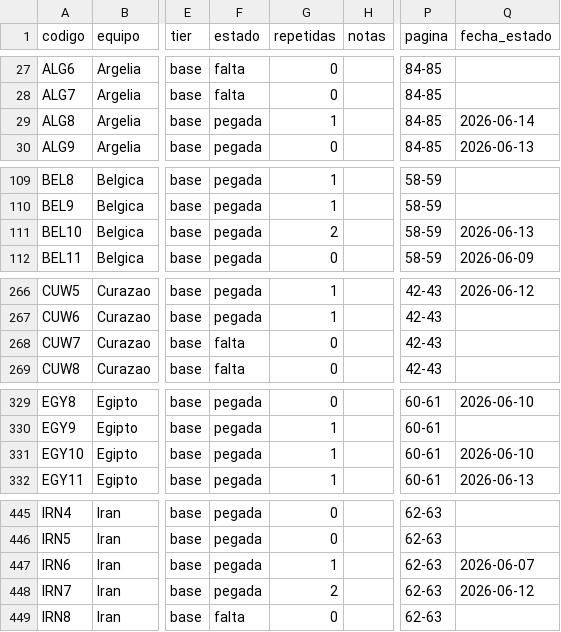
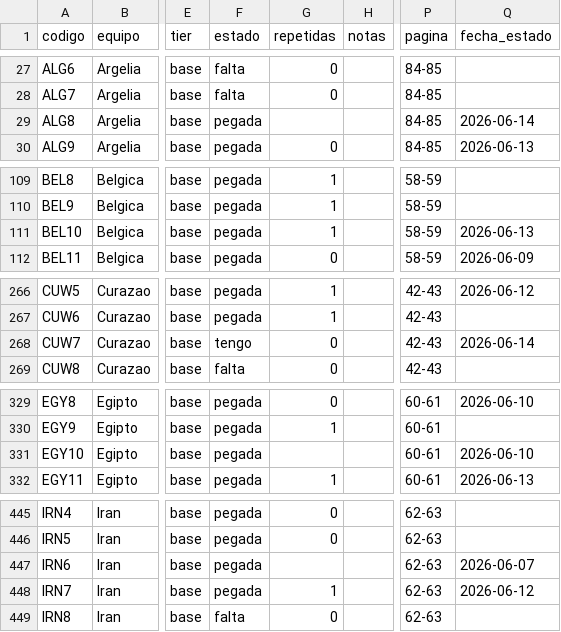
Before and after one commit to BorisTapiaV/album-mundial-2026, a CSV file: registro_maestro.csv, drawn as a sheet; only a part is shown, gaps mark what is left out; the diff covers the shown part only; the diff names each change by its address in the sheet, - before the commit and + after, or states it on an @@ line.

```diff
--- a/registro_maestro.csv
+++ b/registro_maestro.csv
-G29 (repetidas): 1
+G29 (repetidas): (empty)
-G111 (repetidas): 2
+G111 (repetidas): 1
-F268 (estado): falta
+F268 (estado): tengo
-Q268 (fecha_estado): (empty)
+Q268 (fecha_estado): 2026-06-14
-G331 (repetidas): 1
+G331 (repetidas): (empty)
-G447 (repetidas): 1
+G447 (repetidas): (empty)
-G448 (repetidas): 2
+G448 (repetidas): 1
```
Also changed, not shown: 6 edited cells elsewhere in this file, 7 other files.
